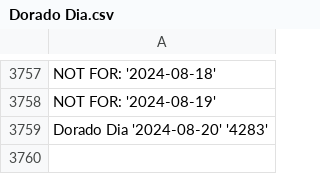
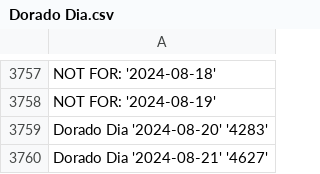
Before and after one commit to DysonParra/app-cli-selenium-gana-java, a CSV file: res/output/all_but_one/Dorado Dia.csv, drawn as a sheet; only a part is shown, gaps mark what is left out; the diff names each change by its address in the sheet, - before the commit and + after, or states it on an @@ line.

```diff
--- a/res/output/all_but_one/Dorado Dia.csv
+++ b/res/output/all_but_one/Dorado Dia.csv
+row 3760: Dorado Dia '2024-08-21' '4627'
```
Also changed, not shown: res/output/all_but_one/Astro Sol.csv, res/output/all_but_one/Cafeterito Tarde.csv, 30 other files.
